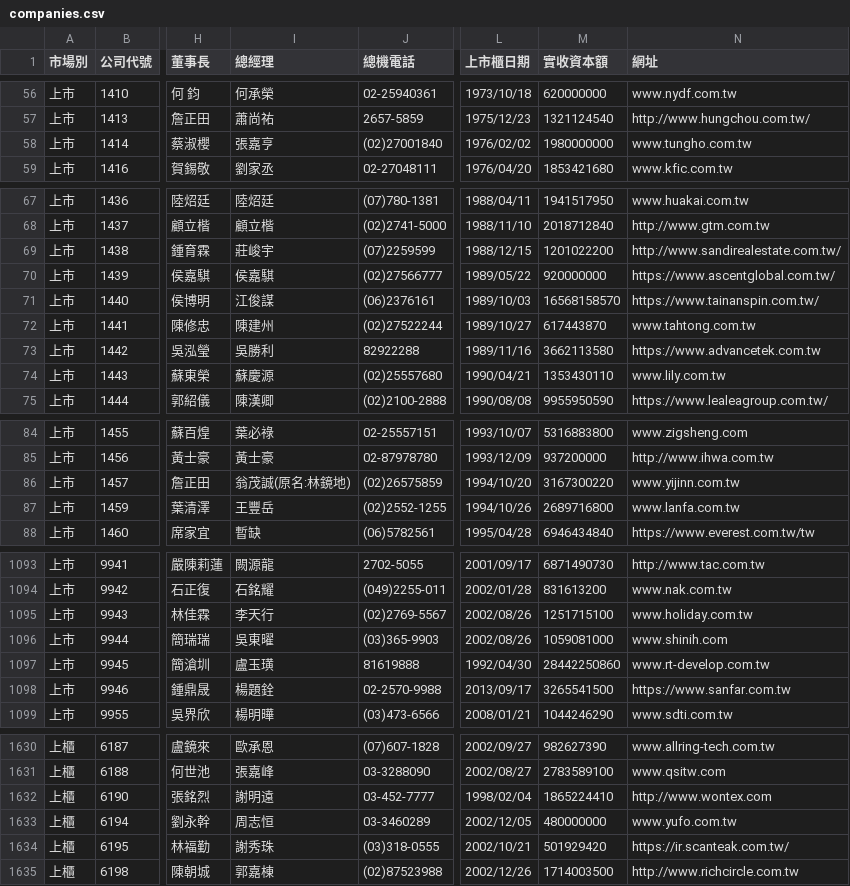
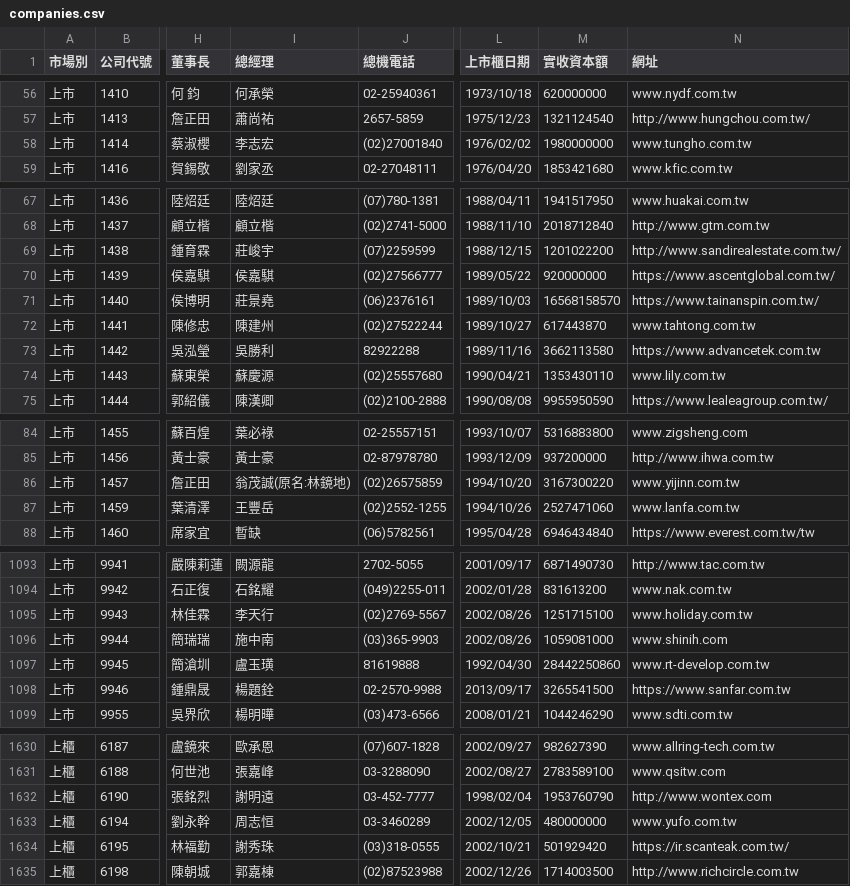
Before and after one commit to Andy-Zhang-22/chailease-work, a CSV file: leads/listed/companies.csv, drawn as a sheet; only a part is shown, gaps mark what is left out; the diff covers the shown part only; the diff names each change by its address in the sheet, - before the commit and + after, or states it on an @@ line.

```diff
--- a/leads/listed/companies.csv
+++ b/leads/listed/companies.csv
-I58 (總經理): 張嘉亨
+I58 (總經理): 李志宏
-I71 (總經理): 江俊謀
+I71 (總經理): 莊景堯
-M87 (實收資本額): 2689716800
+M87 (實收資本額): 2527471060
-I1096 (總經理): 吳東曜
+I1096 (總經理): 施中南
-M1632 (實收資本額): 1865224410
+M1632 (實收資本額): 1953760790
```
Also changed, not shown: 1 edited cell elsewhere in this file, 5 other files.
